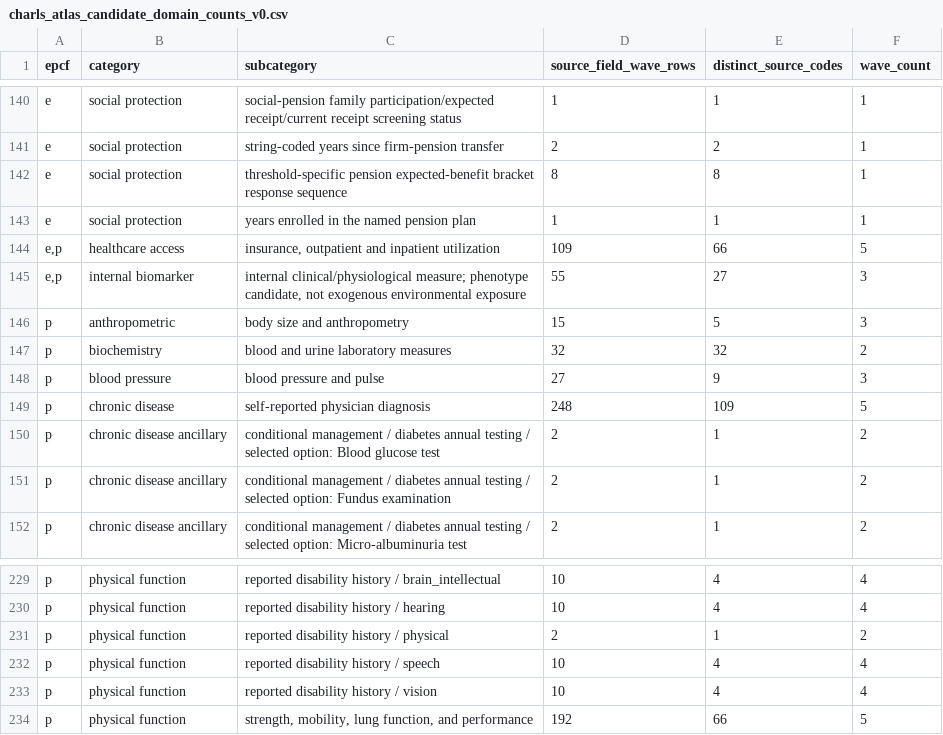
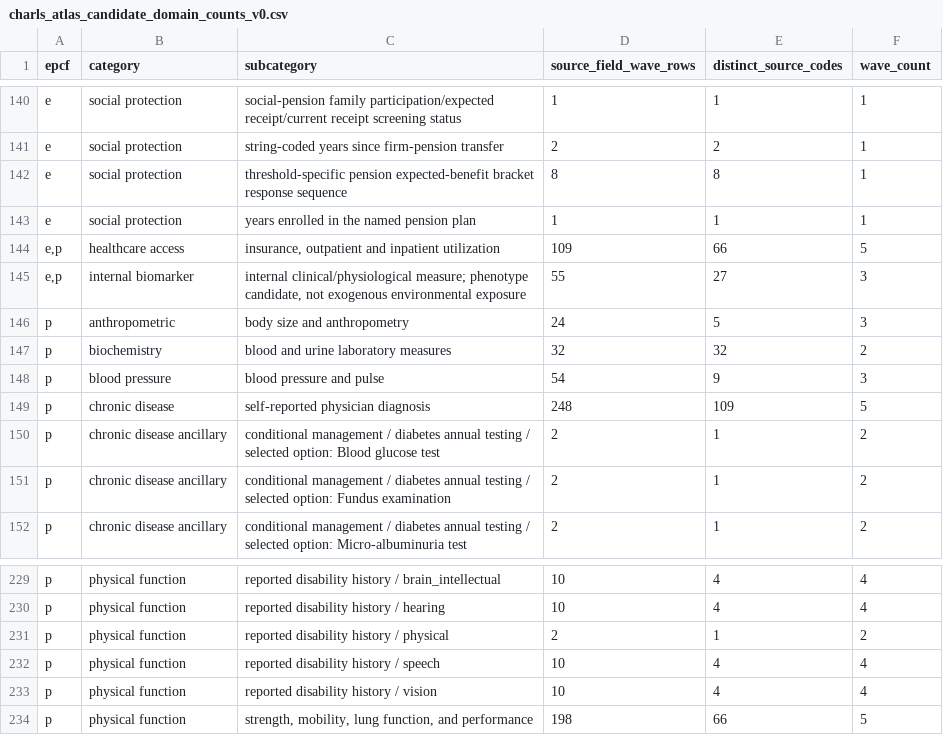
Before and after one commit to calebchu40-gif/charls-exwas-atlas, a CSV file: audit/charls_atlas_candidate_domain_counts_v0.csv, drawn as a sheet; only a part is shown, gaps mark what is left out.

```diff
--- a/audit/charls_atlas_candidate_domain_counts_v0.csv
+++ b/audit/charls_atlas_candidate_domain_counts_v0.csv
@@ -145,5 +145,5 @@ e,social protection,years enrolled in the named pension plan,1,1,1
 "e,p",internal biomarker,"internal clinical/physiological measure; phenotype candidate, not exogenous environmental exposure",55,27,3
-p,anthropometric,body size and anthropometry,15,5,3
+p,anthropometric,body size and anthropometry,24,5,3
 p,biochemistry,blood and urine laboratory measures,32,32,2
-p,blood pressure,blood pressure and pulse,27,9,3
+p,blood pressure,blood pressure and pulse,54,9,3
 p,chronic disease,self-reported physician diagnosis,248,109,5
@@ -233,2 +233,2 @@ p,physical function,reported disability history / speech,10,4,4
 p,physical function,reported disability history / vision,10,4,4
-p,physical function,"strength, mobility, lung function, and performance",192,66,5
+p,physical function,"strength, mobility, lung function, and performance",198,66,5
```
Also changed, not shown: audit/candidate_concept_category_counts_v1.csv, audit/charls_ep_catalog_value_label_coverage_v1.csv, 23 other files.
